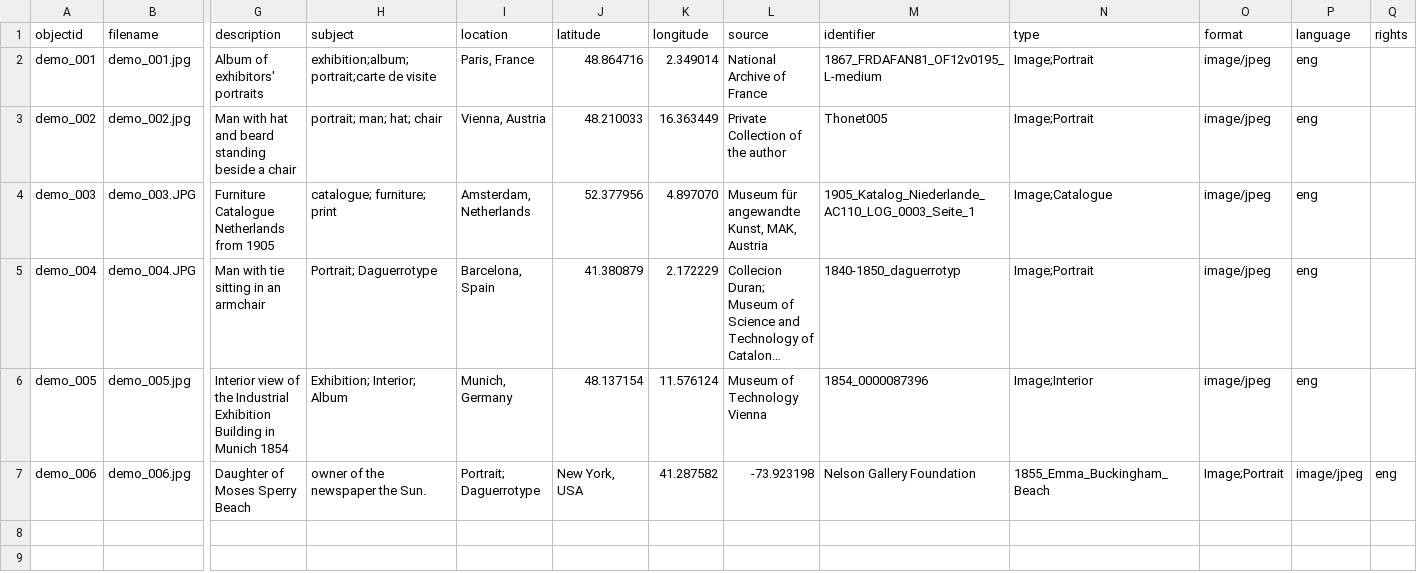
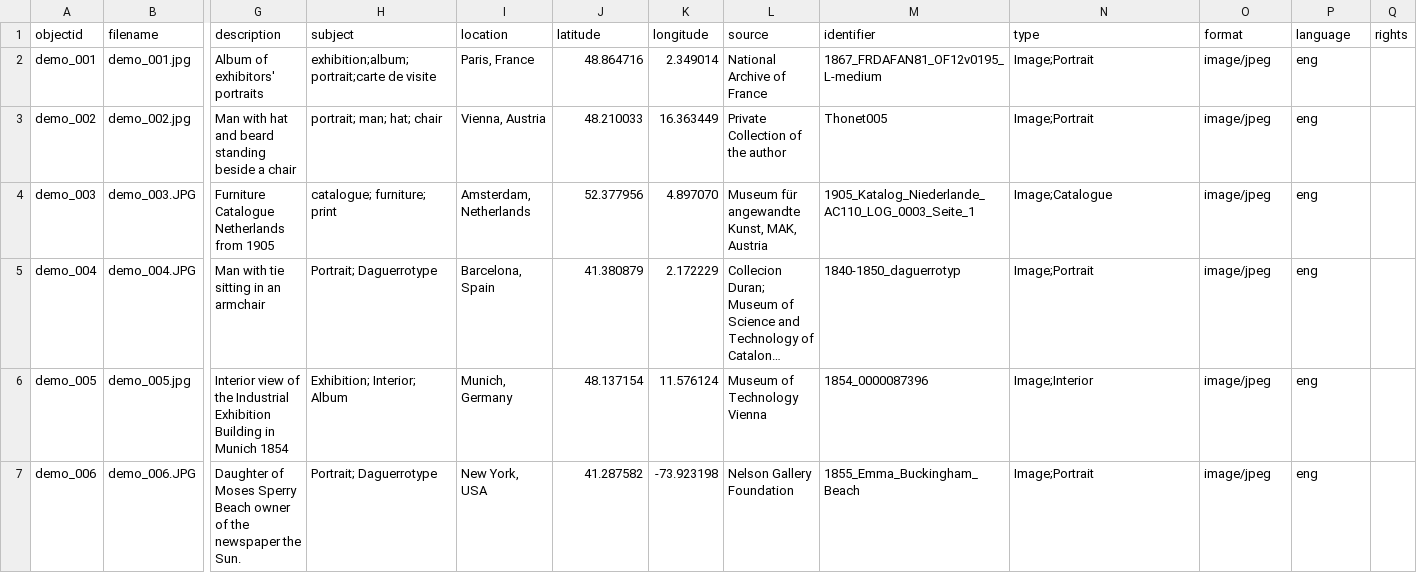
Before and after one commit to Fraukindermann/Mapping-Thonet, a CSV file: _data/demo-metadata.csv, drawn as a sheet; only a part is shown, gaps mark what is left out; long unchanged cells end in …; the diff covers the shown part only; the diff names each change by its address in the sheet, - before the commit and + after, or states it on an @@ line.

Commit message:
Update demo-metadata.csv

```diff
--- a/_data/demo-metadata.csv
+++ b/_data/demo-metadata.csv
-B7 (filename): demo_006.jpg
+B7 (filename): demo_006.JPG
-G7 (description): …Sperry Beach
+G7 (description): …Sperry Beach owner of the newspaper the Sun.
-H7 (subject): owner of the newspaper the Sun.
+H7 (subject): Portrait; Daguerrotype
-I7 (location): Portrait; Daguerrotype
+I7 (location): New York, USA
-J7 (latitude): New York, USA
+J7 (latitude): 41.287582
-K7 (longitude): 41.287582
+K7 (longitude): -73.923198
-L7 (source): -73.923198
+L7 (source): Nelson Gallery Foundation
-M7 (identifier): Nelson Gallery Foundation
+M7 (identifier): 1855_Emma_Buckingham_Beach
-N7 (type): 1855_Emma_Buckingham_Beach
+N7 (type): Image;Portrait
-O7 (format): Image;Portrait
+O7 (format): image/jpeg
-P7 (language): image/jpeg
+P7 (language): eng
-Q7 (rights): eng
+Q7 (rights): (empty)
```
Also changed, not shown: 2 edited cells elsewhere in this file.
